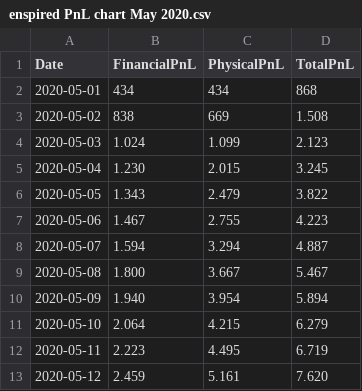
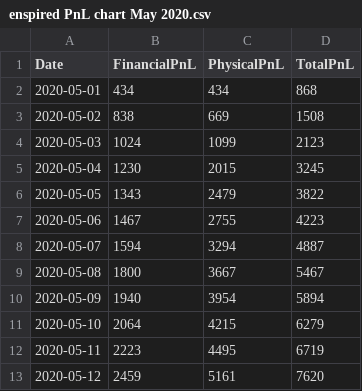
Before and after one commit to juergen-mayerhofer/flexibility-valuator, a CSV file: enspired PnL chart May 2020.csv, drawn as a sheet; only a part is shown; the diff covers the shown part only.

Commit message:
Add files via upload

```diff
--- a/enspired PnL chart May 2020.csv
+++ b/enspired PnL chart May 2020.csv
@@ -2,12 +2,12 @@
 2020-05-01;434;434;868
-2020-05-02;838;669;1.508
-2020-05-03;1.024;1.099;2.123
-2020-05-04;1.230;2.015;3.245
-2020-05-05;1.343;2.479;3.822
-2020-05-06;1.467;2.755;4.223
-2020-05-07;1.594;3.294;4.887
-2020-05-08;1.800;3.667;5.467
-2020-05-09;1.940;3.954;5.894
-2020-05-10;2.064;4.215;6.279
-2020-05-11;2.223;4.495;6.719
-2020-05-12;2.459;5.161;7.620
+2020-05-02;838;669;1508
+2020-05-03;1024;1099;2123
+2020-05-04;1230;2015;3245
+2020-05-05;1343;2479;3822
+2020-05-06;1467;2755;4223
+2020-05-07;1594;3294;4887
+2020-05-08;1800;3667;5467
+2020-05-09;1940;3954;5894
+2020-05-10;2064;4215;6279
+2020-05-11;2223;4495;6719
+2020-05-12;2459;5161;7620
```
Also changed, not shown: 57 edited cells elsewhere in this file.
